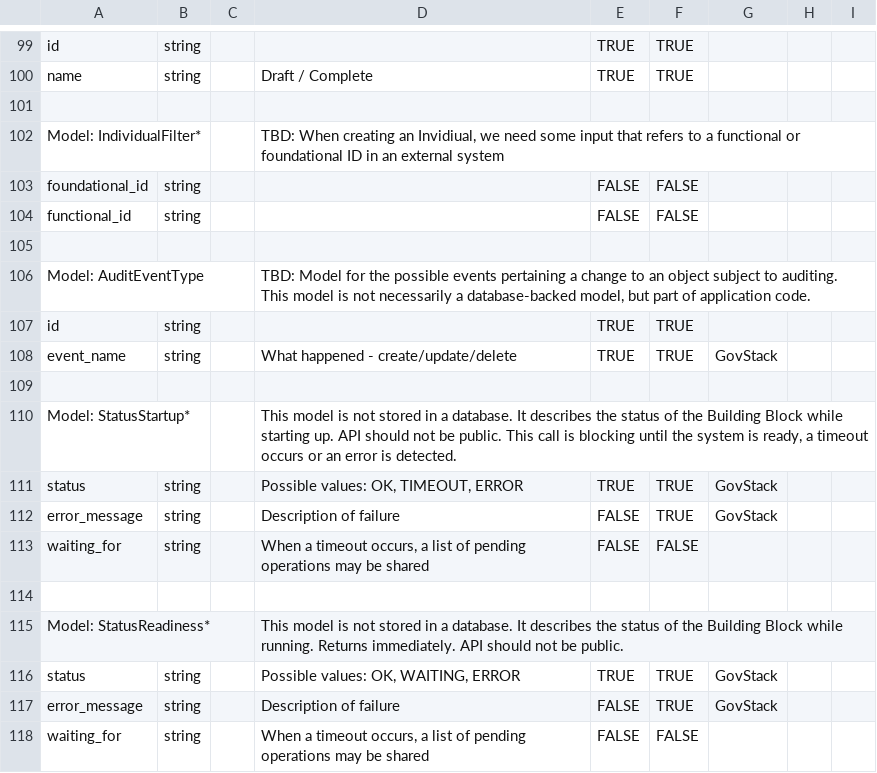
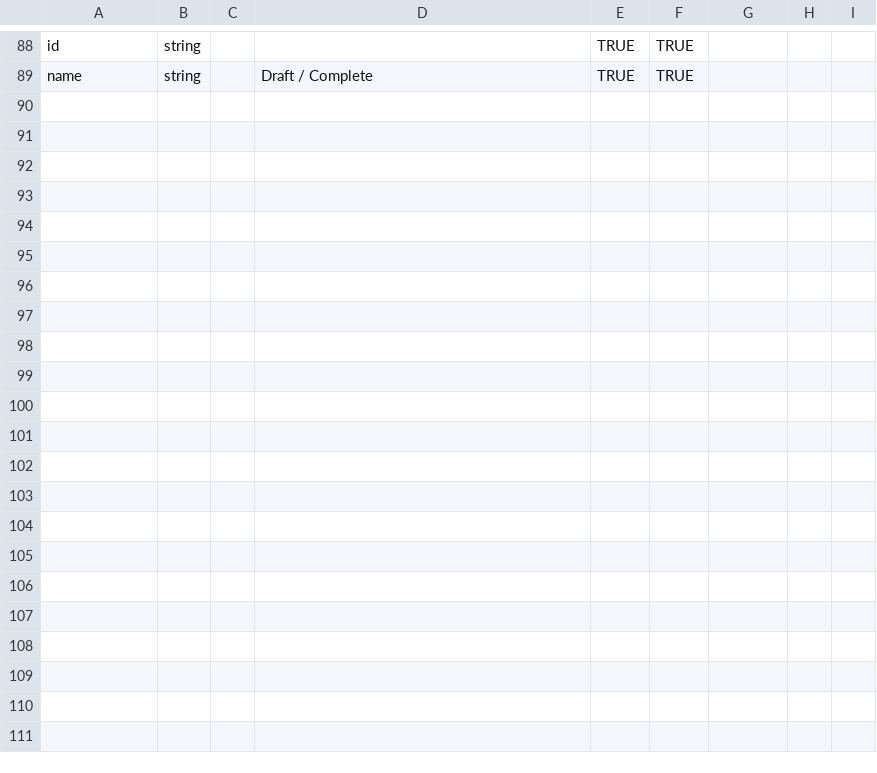
Before and after one commit to GovStackWorkingGroup/bb-consent, a CSV file: api/GovStack Consent BB API endpoints - schema.csv, drawn as a sheet; only a part is shown, gaps mark what is left out; the diff covers the shown part only; the diff names each change by its address in the sheet, - before the commit and + after, or states it on an @@ line.

Commit message:
CON-179: Removes filter schemas, replaces with query parameters

```diff
--- a/api/GovStack Consent BB API endpoints - schema.csv
+++ b/api/GovStack Consent BB API endpoints - schema.csv
-row 101: (empty)
-row 102: Model: IndividualFilter* |  |  | TBD: When creating an Invidiual, we need some input that refers to a functional or foundational ID in an external system
-row 103: foundational_id | string |  |  | FALSE | FALSE
-row 104: functional_id | string |  |  | FALSE | FALSE
-row 105: (empty)
-row 106: Model: AuditEventType |  |  | TBD: Model for the possible events pertaining a change to an object subject to auditing. This model is not necessarily a database-backed model, but part of application code.
-row 107: id | string |  |  | TRUE | TRUE
-row 108: event_name | string |  | What happened - create/update/delete | TRUE | TRUE | GovStack
-row 109: (empty)
-row 110: Model: StatusStartup* |  |  | This model is not stored in a database. It describes the status of the Building Block while starting up. API should not be public. This call is blocking until the system is ready, a timeout occurs or an error is detected.
-row 111: status | string |  | Possible values: OK, TIMEOUT, ERROR | TRUE | TRUE | GovStack
-row 112: error_message | string |  | Description of failure | FALSE | TRUE | GovStack
-row 113: waiting_for | string |  | When a timeout occurs, a list of pending operations may be shared | FALSE | FALSE
-row 114: (empty)
-row 115: Model: StatusReadiness* |  |  | This model is not stored in a database. It describes the status of the Building Block while running. Returns immediately. API should not be public.
-row 116: status | string |  | Possible values: OK, WAITING, ERROR | TRUE | TRUE | GovStack
-row 117: error_message | string |  | Description of failure | FALSE | TRUE | GovStack
-row 118: waiting_for | string |  | When a timeout occurs, a list of pending operations may be shared | FALSE | FALSE
```
Also changed, not shown: 11 removed rows elsewhere in this file, api/GovStack Consent BB API endpoints - endpoints.csv, 5 other files.
